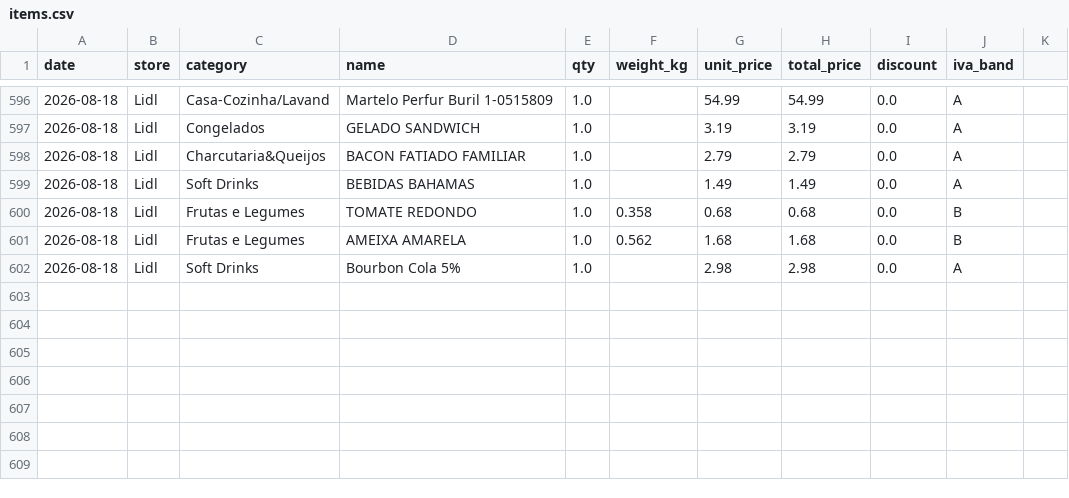
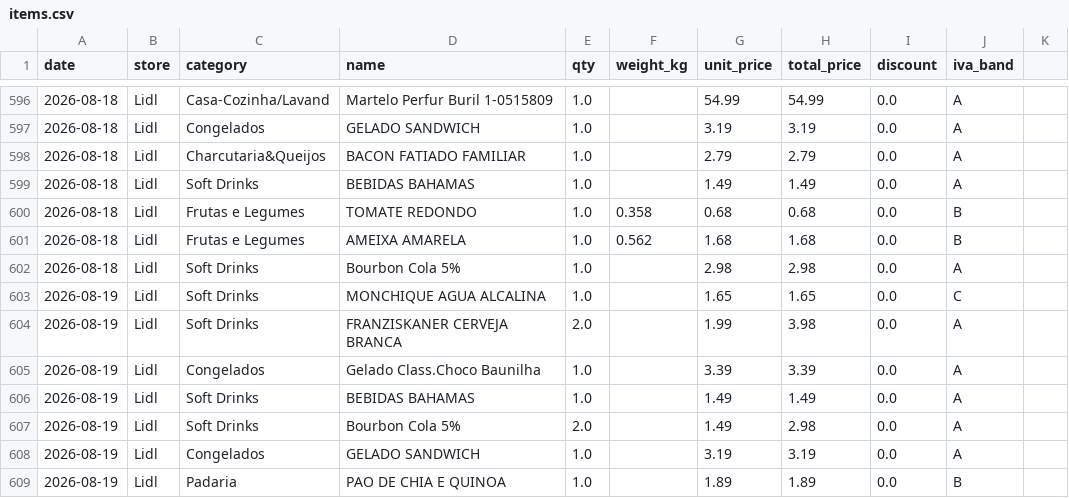
Before and after one commit to vopros21/grocery-planner, a CSV file: data/items.csv, drawn as a sheet; only a part is shown, gaps mark what is left out; the diff names each change by its address in the sheet, - before the commit and + after, or states it on an @@ line.

Commit message:
add receipt 250002288520260819827641_9ad979

```diff
--- a/data/items.csv
+++ b/data/items.csv
+row 603: 2026-08-19 | Lidl | Soft Drinks | MONCHIQUE AGUA ALCALINA | 1.0 |  | 1.65 | 1.65 | 0.0 | C
+row 604: 2026-08-19 | Lidl | Soft Drinks | FRANZISKANER CERVEJA BRANCA | 2.0 |  | 1.99 | 3.98 | 0.0 | A
+row 605: 2026-08-19 | Lidl | Congelados | Gelado Class.Choco Baunilha | 1.0 |  | 3.39 | 3.39 | 0.0 | A
+row 606: 2026-08-19 | Lidl | Soft Drinks | BEBIDAS BAHAMAS | 1.0 |  | 1.49 | 1.49 | 0.0 | A
+row 607: 2026-08-19 | Lidl | Soft Drinks | Bourbon Cola 5% | 2.0 |  | 1.49 | 2.98 | 0.0 | A
+row 608: 2026-08-19 | Lidl | Congelados | GELADO SANDWICH | 1.0 |  | 3.19 | 3.19 | 0.0 | A
+row 609: 2026-08-19 | Lidl | Padaria | PAO DE CHIA E QUINOA | 1.0 |  | 1.89 | 1.89 | 0.0 | B
```
